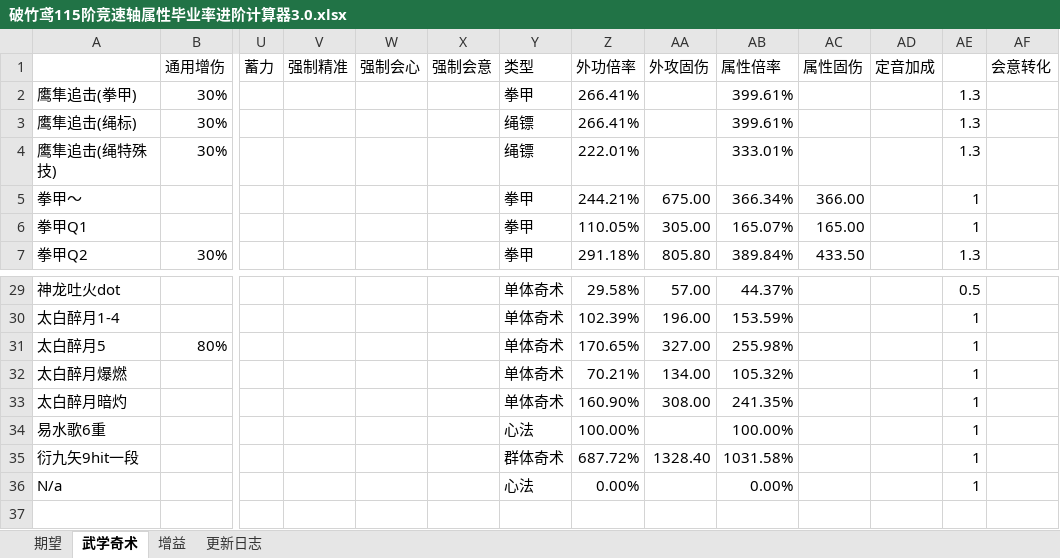
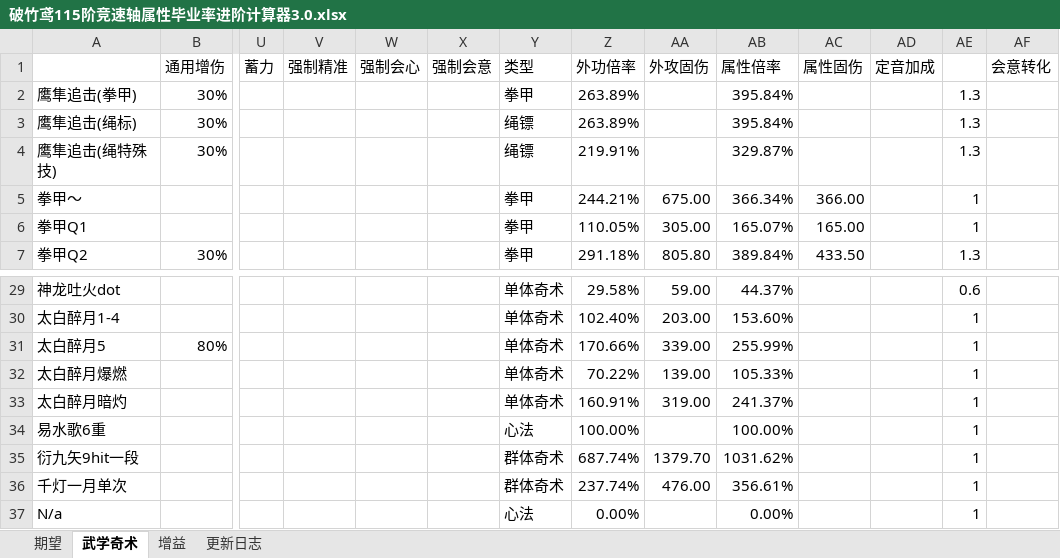
Before and after one commit to ShangGuanPeiYin/ShangGuanPeiYin.github.io, an Excel workbook: static/tools/yysls-tiaolv/excels/q7/破竹鸢115阶竞速轴属性毕业率进阶计算器3.0.xlsx, sheet 武学奇术, drawn as a sheet; only a part is shown, gaps mark what is left out; values as stored, in another font and other column widths than the file's, no borders; rows hold the shown columns only; the diff covers the shown part only; the diff names each change by its address in the sheet, - before the commit and + after, or states it on an @@ line.

```diff
--- a/static/tools/yysls-tiaolv/excels/q7/破竹鸢115阶竞速轴属性毕业率进阶计算器3.0.xlsx (sheet 武学奇术)
+++ b/static/tools/yysls-tiaolv/excels/q7/破竹鸢115阶竞速轴属性毕业率进阶计算器3.0.xlsx (sheet 武学奇术)
-Z2:Z3 (外功倍率): 266.41%
+Z2:Z3 (外功倍率): 263.89%
-AB2:AB3 (属性倍率): 399.61%
+AB2:AB3 (属性倍率): 395.84%
-Z4 (外功倍率): 222.01%
+Z4 (外功倍率): 219.91%
-AB4 (属性倍率): 333.01%
+AB4 (属性倍率): 329.87%
-AA29 (外攻固伤): 57.00
+AA29 (外攻固伤): 59.00
-AE29: 0.5
+AE29: 0.6
-Z30 (外功倍率): 102.39%
+Z30 (外功倍率): 102.40%
-AA30 (外攻固伤): 196.00
+AA30 (外攻固伤): 203.00
-AB30 (属性倍率): 153.59%
+AB30 (属性倍率): 153.60%
-Z31 (外功倍率): 170.65%
+Z31 (外功倍率): 170.66%
-AA31 (外攻固伤): 327.00
+AA31 (外攻固伤): 339.00
-AB31 (属性倍率): 255.98%
+AB31 (属性倍率): 255.99%
-Z32 (外功倍率): 70.21%
+Z32 (外功倍率): 70.22%
-AA32 (外攻固伤): 134.00
+AA32 (外攻固伤): 139.00
-AB32 (属性倍率): 105.32%
+AB32 (属性倍率): 105.33%
-Z33 (外功倍率): 160.90%
+Z33 (外功倍率): 160.91%
-AA33 (外攻固伤): 308.00
+AA33 (外攻固伤): 319.00
-AB33 (属性倍率): 241.35%
+AB33 (属性倍率): 241.37%
-Z35 (外功倍率): 687.72%
+Z35 (外功倍率): 687.74%
-AA35 (外攻固伤): 1328.40
+AA35 (外攻固伤): 1379.70
-AB35 (属性倍率): 1031.58%
+AB35 (属性倍率): 1031.62%
+row 36: 千灯一月单次 |  |  |  |  |  | 群体奇术 | 237.74% | 476.00 | 356.61% |  |  | 1
```
Also changed, not shown: 31 edited cells elsewhere in this sheet, sheet 期望, sheet 更新日志, sheet 增益, formulas that keep their value, 53 other files.
